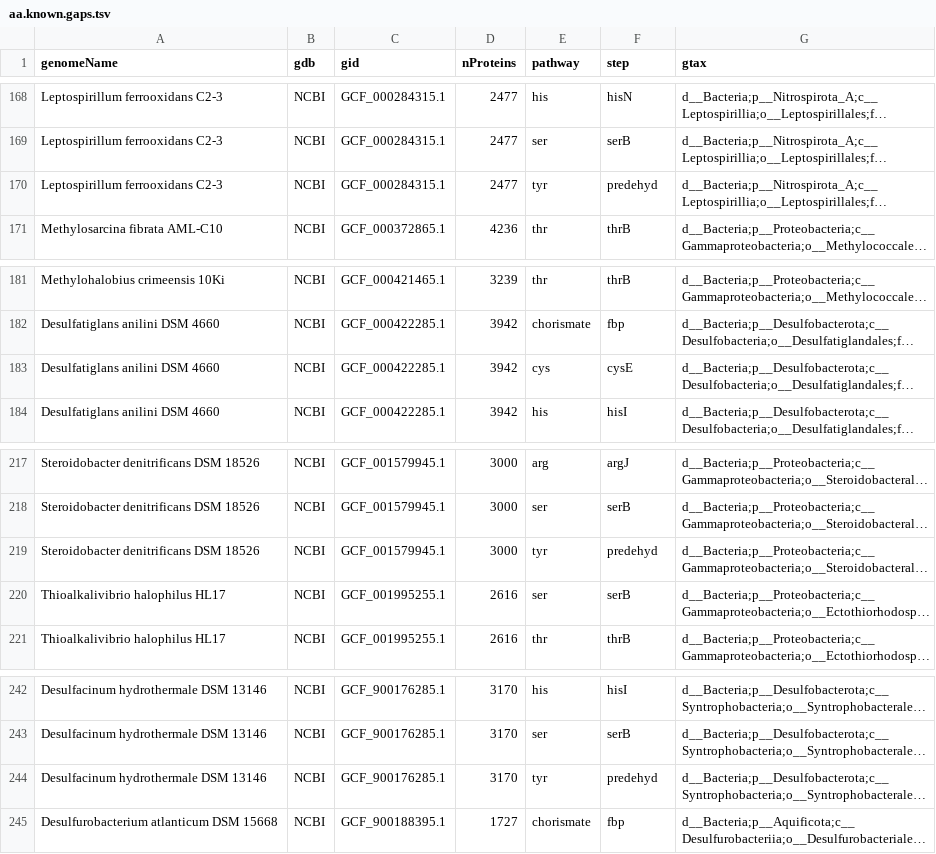
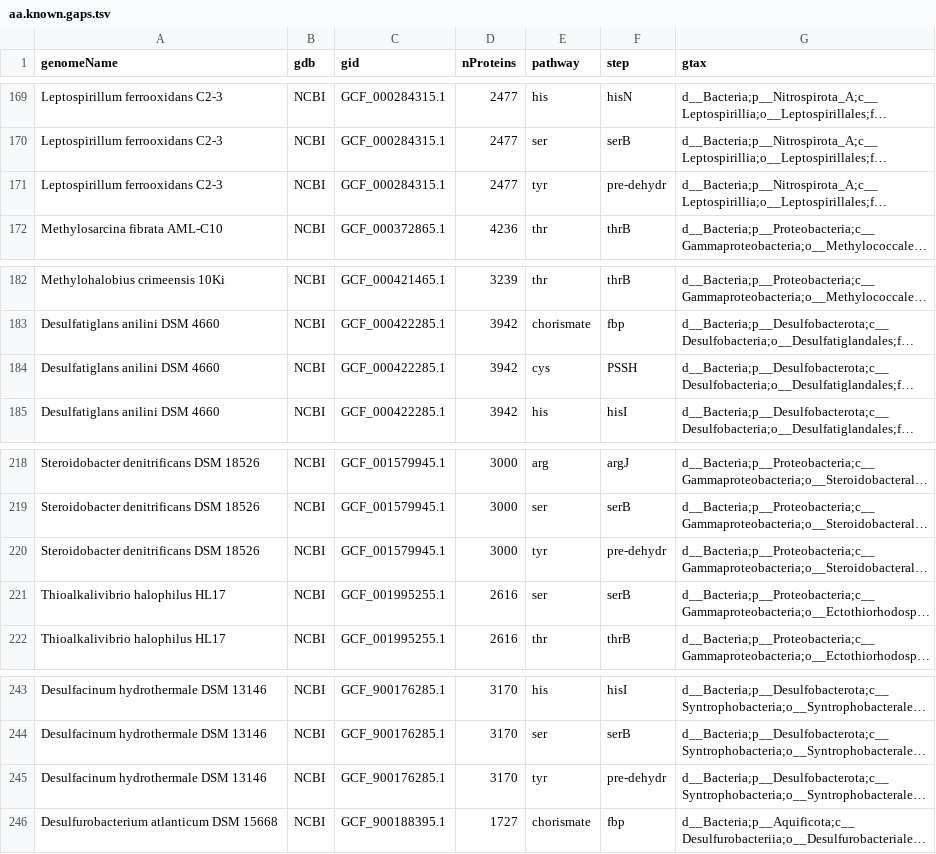
Before and after one commit to morgannprice/PaperBLAST, a TSV file: gaps/aa/aa.known.gaps.tsv, drawn as a sheet; only a part is shown, gaps mark what is left out; long unchanged cells end in …; addresses are those after the commit; the diff covers the shown part only; the diff names each change by its address in the sheet, - before the commit and + after, or states it on an @@ line.

```diff
--- a/gaps/aa/aa.known.gaps.tsv
+++ b/gaps/aa/aa.known.gaps.tsv
-F171 (step): predehyd
+F171 (step): pre-dehydr
-F184 (step): cysE
+F184 (step): PSSH
-F220 (step): predehyd
+F220 (step): pre-dehydr
-F245 (step): predehyd
+F245 (step): pre-dehydr
```
Also changed, not shown: 1 added row and 13 edited cells elsewhere in this file, gaps/aa/aa.curated.gaps.tsv, 1 other file.
